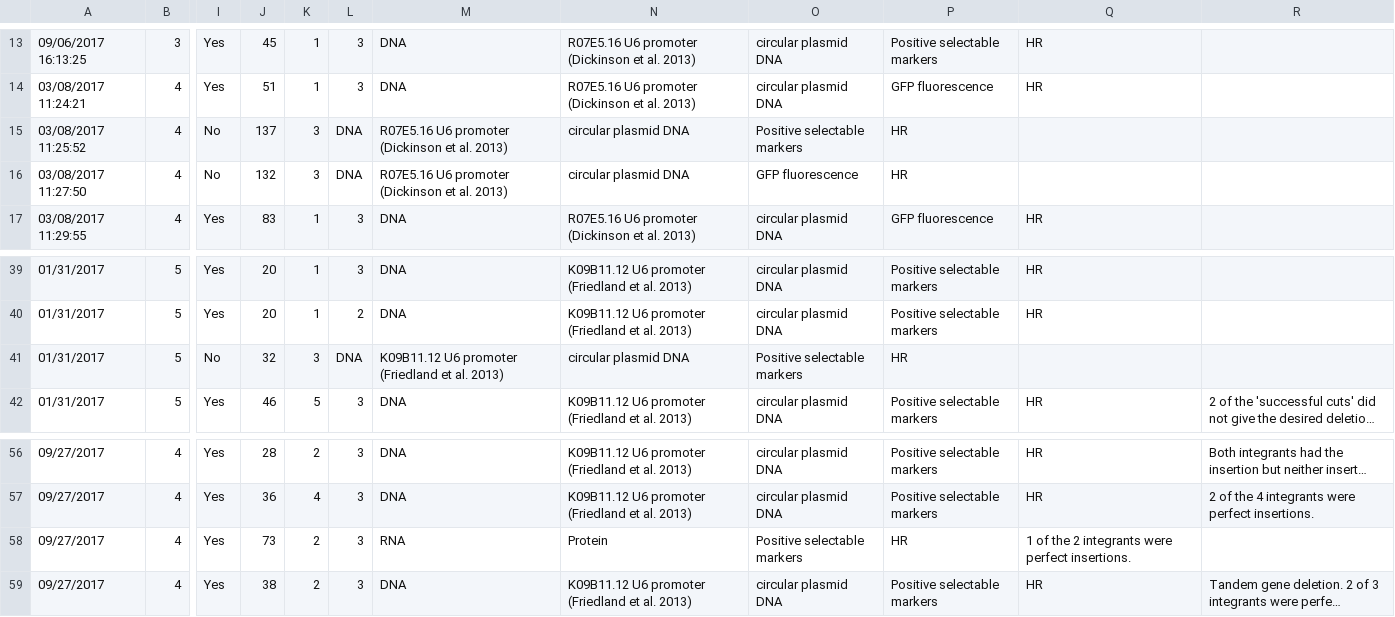
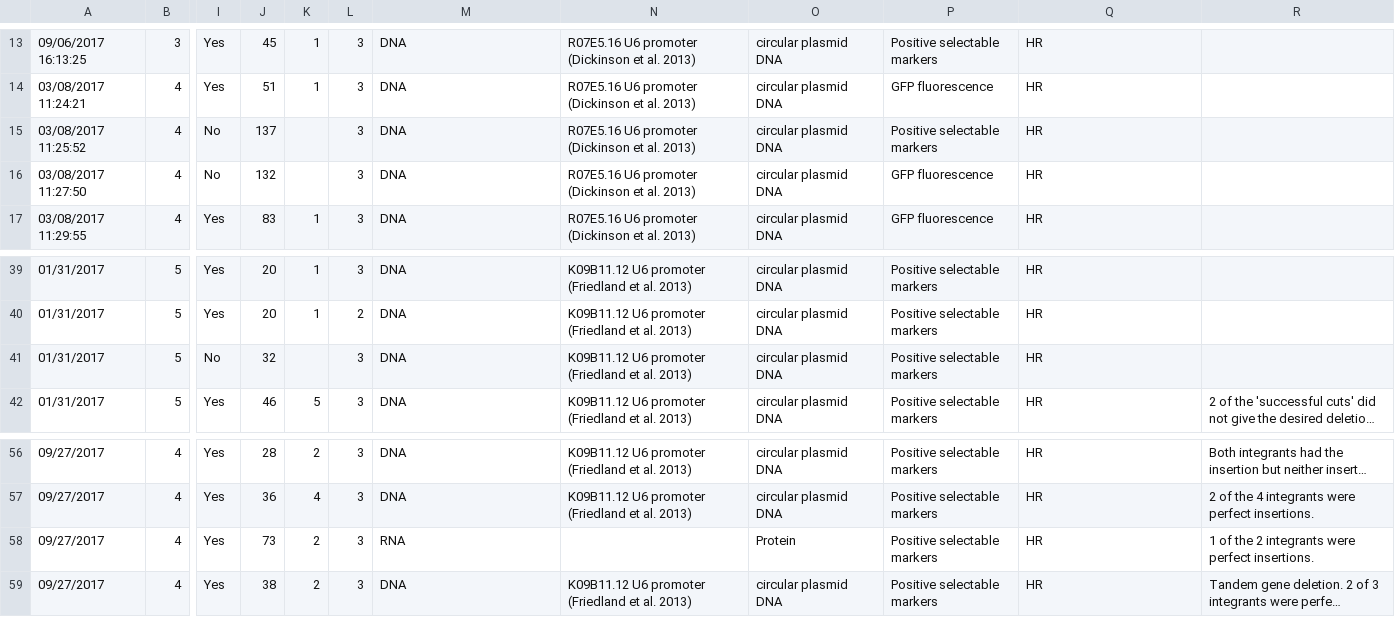
Before and after one commit to hackseq/2017_project_8, a CSV file: data/C_elegans_CRISPR_sgRNA_Database_Responses_Anon_30mers.csv, drawn as a sheet; only a part is shown, gaps mark what is left out; long unchanged cells end in …; the diff covers the shown part only; the diff names each change by its address in the sheet, - before the commit and + after, or states it on an @@ line.

```diff
--- a/data/C_elegans_CRISPR_sgRNA_Database_Responses_Anon_30mers.csv
+++ b/data/C_elegans_CRISPR_sgRNA_Database_Responses_Anon_30mers.csv
-K15:K16: 3
+K15:K16: (empty)
-L15:L16: DNA
+L15:L16: 3
-M15:M16: R07E5.16 U6 promoter (Dickinson et al. 2013)
+M15:M16: DNA
-N15:N16: circular plasmid DNA
+N15:N16: R07E5.16 U6 promoter (Dickinson et al. 2013)
-O15: Positive selectable markers
+O15: circular plasmid DNA
-P15: HR
+P15: Positive selectable markers
-Q15:Q16: (empty)
+Q15:Q16: HR
-O16: GFP fluorescence
+O16: circular plasmid DNA
-P16: HR
+P16: GFP fluorescence
-K41: 3
+K41: (empty)
-L41: DNA
+L41: 3
-M41: K09B11.12 U6 promoter (Friedland et al. 2013)
+M41: DNA
-N41: circular plasmid DNA
+N41: K09B11.12 U6 promoter (Friedland et al. 2013)
-O41: Positive selectable markers
+O41: circular plasmid DNA
-P41: HR
+P41: Positive selectable markers
-Q41: (empty)
+Q41: HR
-N58: Protein
+N58: (empty)
-O58: Positive selectable markers
+O58: Protein
-P58: HR
+P58: Positive selectable markers
-Q58: 1 of the 2 integrants were perfect insertions.
+Q58: HR
-R58: (empty)
+R58: 1 of the 2 integrants were perfect insertions.
```
Also changed, not shown: 46 edited cells elsewhere in this file, results/cleaned_c_elegans.csv, 3 other files.
